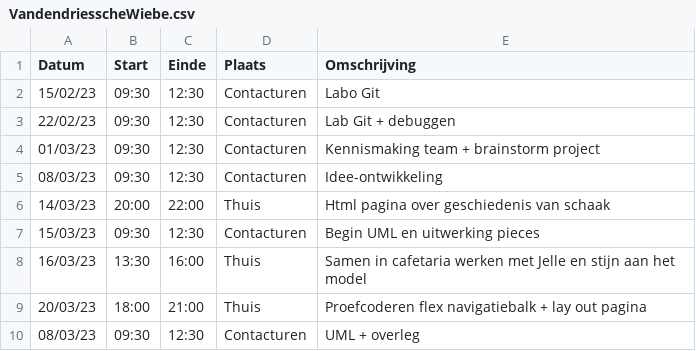
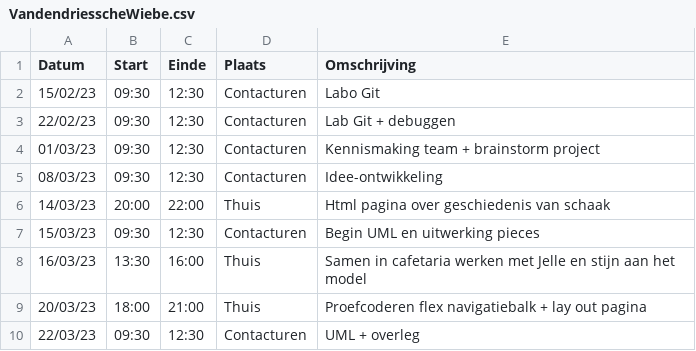
Before and after one commit to wiebe-vandendriessche/schaken, a CSV file: logboeken/VandendriesscheWiebe.csv, drawn as a sheet.

Commit message:
Update VandendriesscheWiebe.csv

```diff
--- a/logboeken/VandendriesscheWiebe.csv
+++ b/logboeken/VandendriesscheWiebe.csv
@@ -9,2 +9,2 @@ Datum,Start,Einde,Plaats,Omschrijving
 20/03/23,18:00,21:00,Thuis,Proefcoderen flex navigatiebalk + lay out pagina
-08/03/23,09:30,12:30,Contacturen,UML + overleg
+22/03/23,09:30,12:30,Contacturen,UML + overleg
```
